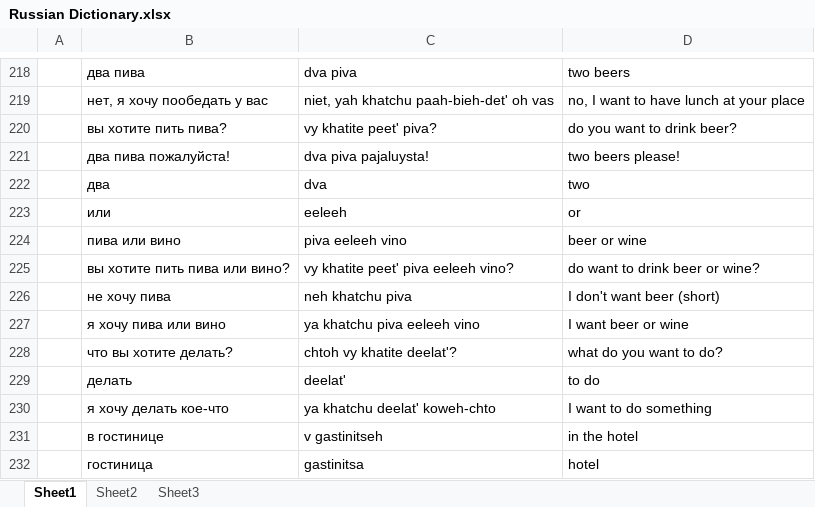
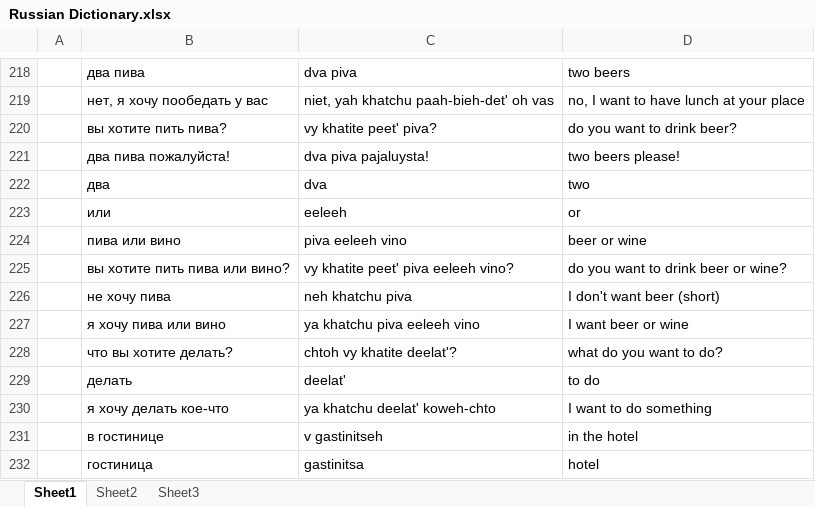
Before and after one commit to amkhal2/russian, an Excel workbook: Russian Dictionary.xlsx, sheet Sheet1, drawn as a sheet; only a part is shown, gaps mark what is left out; values as stored, in another font and other column widths than the file's, no borders; conditional formats not drawn; the diff covers the shown part only; the diff names each change by its address in the sheet, - before the commit and + after, or states it on an @@ line.

```diff
--- a/Russian Dictionary.xlsx (sheet Sheet1)
+++ b/Russian Dictionary.xlsx (sheet Sheet1)
-D225: do want to drink beer or wine?
+D225: do you want to drink beer or wine?
```
Also changed, not shown: 34 added rows elsewhere in this sheet, 1 other file.
